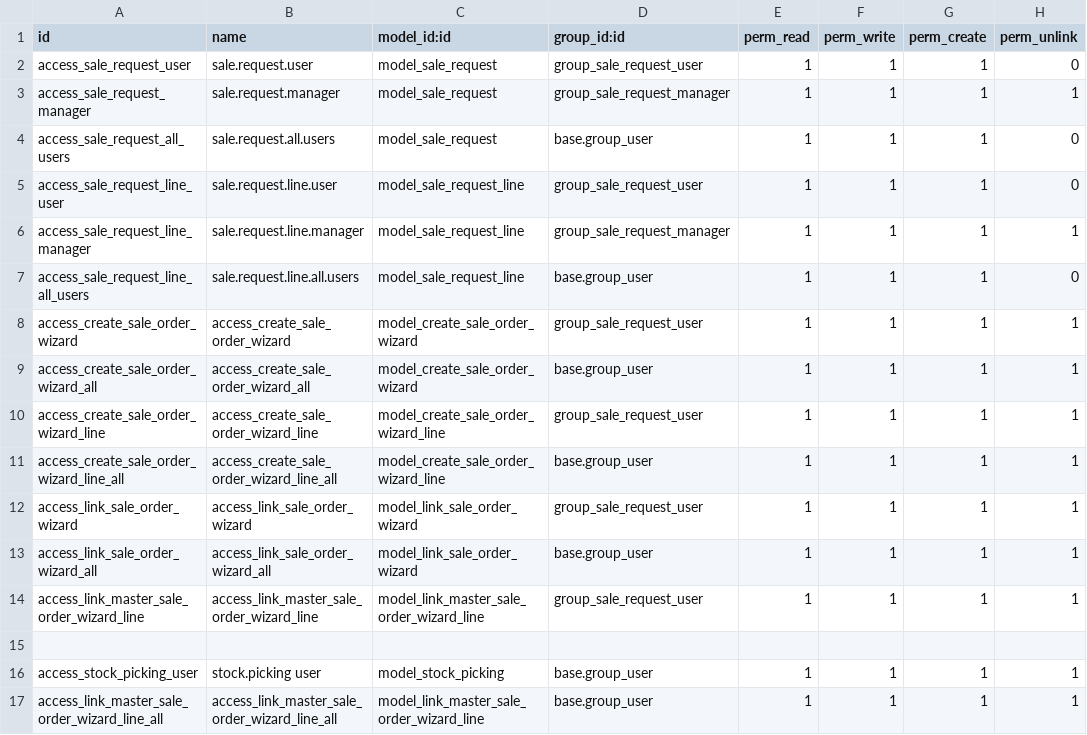
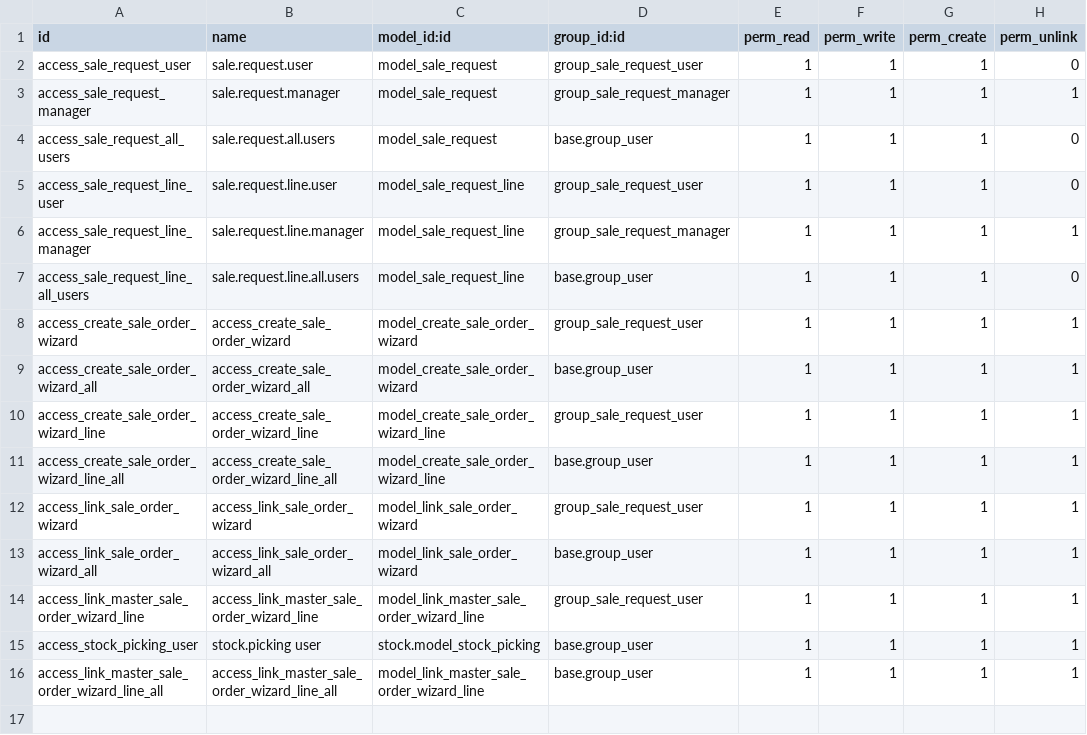
Before and after one commit to Jarsa/form-sh, a CSV file: sale_request/security/ir.model.access.csv, drawn as a sheet.

Commit message:
[FIX] sale_request | generar out correctamente

```diff
--- a/sale_request/security/ir.model.access.csv
+++ b/sale_request/security/ir.model.access.csv
@@ -14,4 +14,3 @@ access_link_sale_order_wizard_all,access_link_sale_order_wizard_all,model_link_s
 access_link_master_sale_order_wizard_line,access_link_master_sale_order_wizard_line,model_link_master_sale_order_wizard_line,group_sale_request_user,1,1,1,1
-
-access_stock_picking_user,stock.picking user,model_stock_picking,base.group_user,1,1,1,1
+access_stock_picking_user,stock.picking user,stock.model_stock_picking,base.group_user,1,1,1,1
 access_link_master_sale_order_wizard_line_all,access_link_master_sale_order_wizard_line_all,model_link_master_sale_order_wizard_line,base.group_user,1,1,1,1
```
